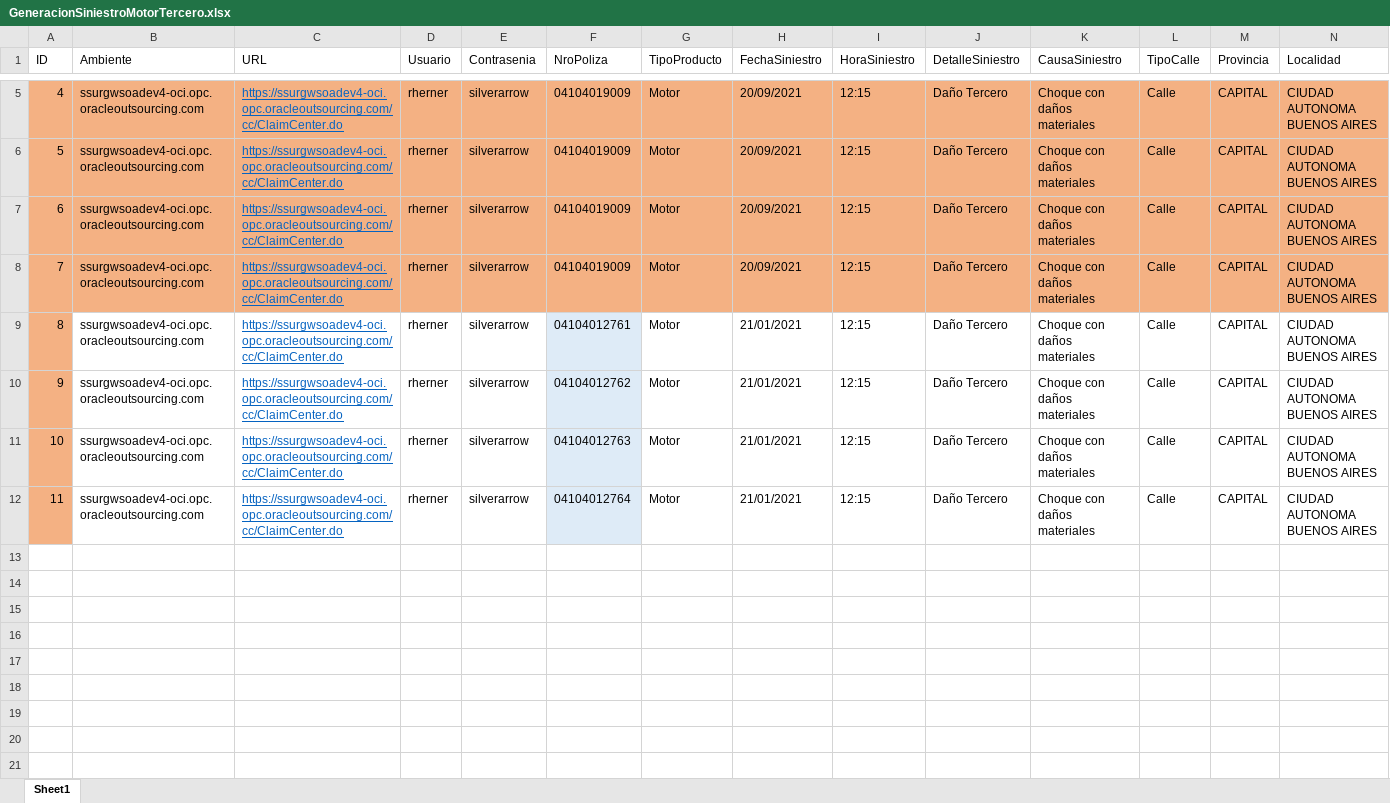
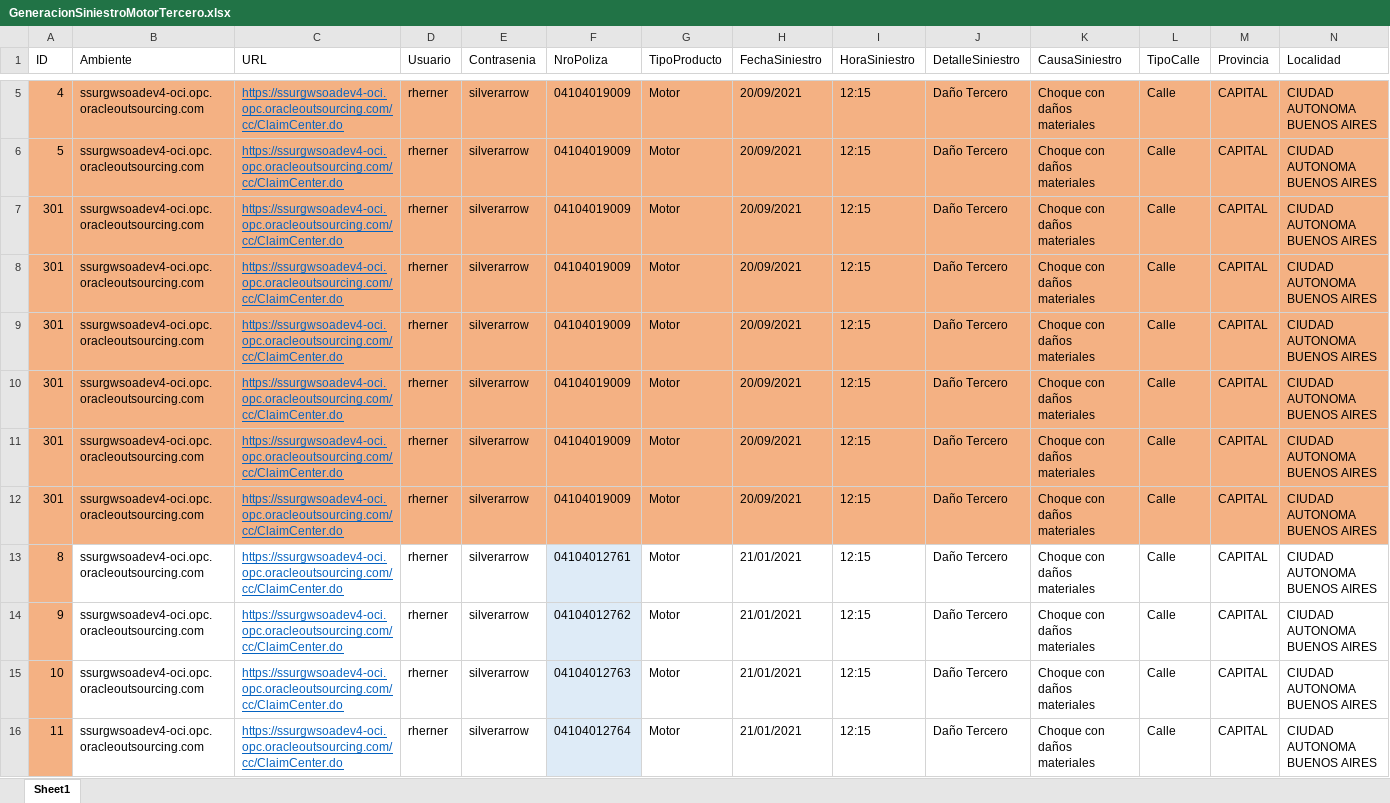
Before and after one commit to suraranorex/SuraClaims, an Excel workbook: SuraClaims/GeneracionSiniestroMotorTercero.xlsx, sheet Sheet1, drawn as a sheet; only a part is shown, gaps mark what is left out; values as stored, in another font and other column widths than the file's, no borders; rows hold the shown columns only; the diff names each change by its address in the sheet, - before the commit and + after, or states it on an @@ line.

Commit message:
actualizo data para siniestros 301

```diff
--- a/SuraClaims/GeneracionSiniestroMotorTercero.xlsx (sheet Sheet1)
+++ b/SuraClaims/GeneracionSiniestroMotorTercero.xlsx (sheet Sheet1)
-A7 (ID): 6
+A7 (ID): 301
-A8 (ID): 7
+A8 (ID): 301
+row 9: 301 | ssurgwsoadev4-oci.opc.oracleoutsourcing.com | https://ssurgwsoadev4-oci.opc.oracleoutsourcing.com/cc/ClaimCenter.do | rherner | silverarrow | 04104019009 | Motor | 20/09/2021 | 12:15 | Daño Tercero | Choque con daños materiales | Calle | CAPITAL | CIUDAD AUTONOMA BUENOS AIRES
+row 10: 301 | ssurgwsoadev4-oci.opc.oracleoutsourcing.com | https://ssurgwsoadev4-oci.opc.oracleoutsourcing.com/cc/ClaimCenter.do | rherner | silverarrow | 04104019009 | Motor | 20/09/2021 | 12:15 | Daño Tercero | Choque con daños materiales | Calle | CAPITAL | CIUDAD AUTONOMA BUENOS AIRES
+row 11: 301 | ssurgwsoadev4-oci.opc.oracleoutsourcing.com | https://ssurgwsoadev4-oci.opc.oracleoutsourcing.com/cc/ClaimCenter.do | rherner | silverarrow | 04104019009 | Motor | 20/09/2021 | 12:15 | Daño Tercero | Choque con daños materiales | Calle | CAPITAL | CIUDAD AUTONOMA BUENOS AIRES
+row 12: 301 | ssurgwsoadev4-oci.opc.oracleoutsourcing.com | https://ssurgwsoadev4-oci.opc.oracleoutsourcing.com/cc/ClaimCenter.do | rherner | silverarrow | 04104019009 | Motor | 20/09/2021 | 12:15 | Daño Tercero | Choque con daños materiales | Calle | CAPITAL | CIUDAD AUTONOMA BUENOS AIRES
```
Also changed, not shown: 1 other file.
